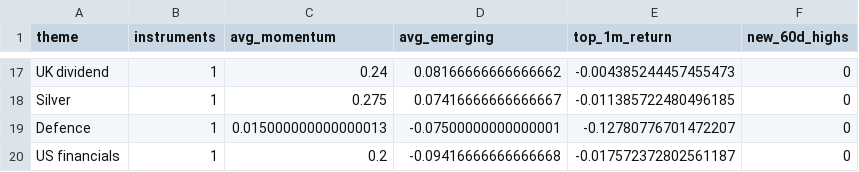
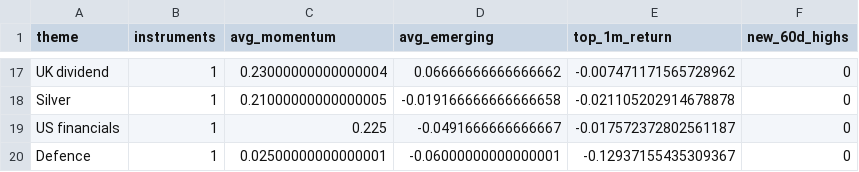
Before and after one commit to MHarvz-Moose/T212_Dashboard, a CSV file: reports/outputs/latest_daily_themes.csv, drawn as a sheet; only a part is shown, gaps mark what is left out; removed rows and columns are numbered as before the commit, all else as after; the diff covers the shown part only; the diff names each change by its address in the sheet, - before the commit and + after, or states it on an @@ line.

```diff
--- a/reports/outputs/latest_daily_themes.csv
+++ b/reports/outputs/latest_daily_themes.csv
-C17 (avg_momentum): 0.24
+C17 (avg_momentum): 0.23000000000000004
-D17 (avg_emerging): 0.08166666666666662
+D17 (avg_emerging): 0.06666666666666662
-E17 (top_1m_return): -0.004385244457455473
+E17 (top_1m_return): -0.007471171565728962
-C18 (avg_momentum): 0.275
+C18 (avg_momentum): 0.21000000000000005
-D18 (avg_emerging): 0.07416666666666667
+D18 (avg_emerging): -0.019166666666666658
-E18 (top_1m_return): -0.011385722480496185
+E18 (top_1m_return): -0.021105202914678878
-row 19: Defence | 1 | 0.015000000000000013 | -0.07500000000000001 | -0.12780776701472207 | 0
-C19 (avg_momentum): 0.2
+C19 (avg_momentum): 0.225
-D19 (avg_emerging): -0.09416666666666668
+D19 (avg_emerging): -0.0491666666666667
+row 20: Defence | 1 | 0.02500000000000001 | -0.06000000000000001 | -0.12937155435309367 | 0
```
Also changed, not shown: 2 added rows, 2 removed rows and 27 edited cells elsewhere in this file, data/price_cache/prices_yfinance.csv, reports/outputs/latest_daily_signals.csv, 2 other files.
